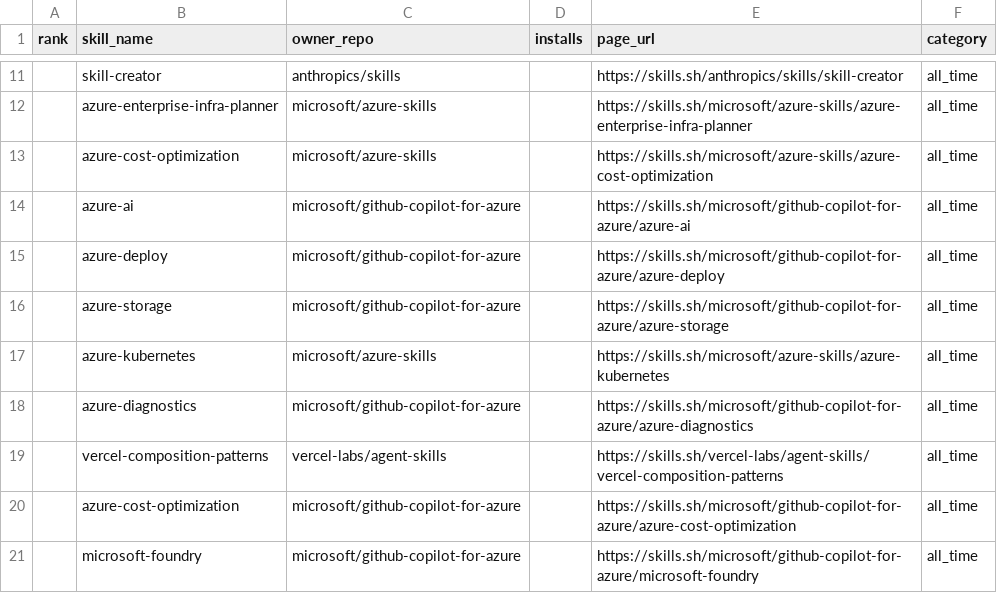
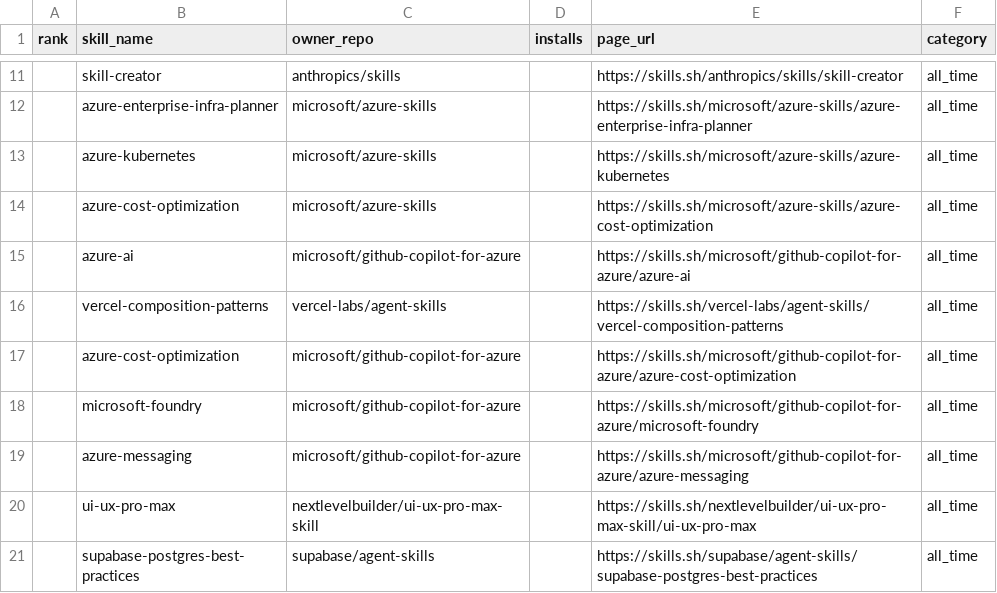
Before and after one commit to biyan113/skills.sh, a CSV file: skills_sh_list_all_time.csv, drawn as a sheet; only a part is shown, gaps mark what is left out; the shorter side is filled out with more unchanged rows; the diff covers the shown part only.

```diff
--- a/skills_sh_list_all_time.csv
+++ b/skills_sh_list_all_time.csv
@@ -12,8 +12,5 @@ rank,skill_name,owner_repo,installs,page_url,category
 ,azure-enterprise-infra-planner,microsoft/azure-skills,,https://skills.sh/microsoft/azure-skills/azure-enterprise-infra-planner,all_time
+,azure-kubernetes,microsoft/azure-skills,,https://skills.sh/microsoft/azure-skills/azure-kubernetes,all_time
 ,azure-cost-optimization,microsoft/azure-skills,,https://skills.sh/microsoft/azure-skills/azure-cost-optimization,all_time
 ,azure-ai,microsoft/github-copilot-for-azure,,https://skills.sh/microsoft/github-copilot-for-azure/azure-ai,all_time
-,azure-deploy,microsoft/github-copilot-for-azure,,https://skills.sh/microsoft/github-copilot-for-azure/azure-deploy,all_time
-,azure-storage,microsoft/github-copilot-for-azure,,https://skills.sh/microsoft/github-copilot-for-azure/azure-storage,all_time
-,azure-kubernetes,microsoft/azure-skills,,https://skills.sh/microsoft/azure-skills/azure-kubernetes,all_time
-,azure-diagnostics,microsoft/github-copilot-for-azure,,https://skills.sh/microsoft/github-copilot-for-azure/azure-diagnostics,all_time
 ,vercel-composition-patterns,vercel-labs/agent-skills,,https://skills.sh/vercel-labs/agent-skills/vercel-composition-patterns,all_time
```
Also changed, not shown: 13 added rows, 11 removed rows and 67 moved rows elsewhere in this file, skills_sh_list_hot.csv, skills_sh_list_trending.csv, 3 other files.
